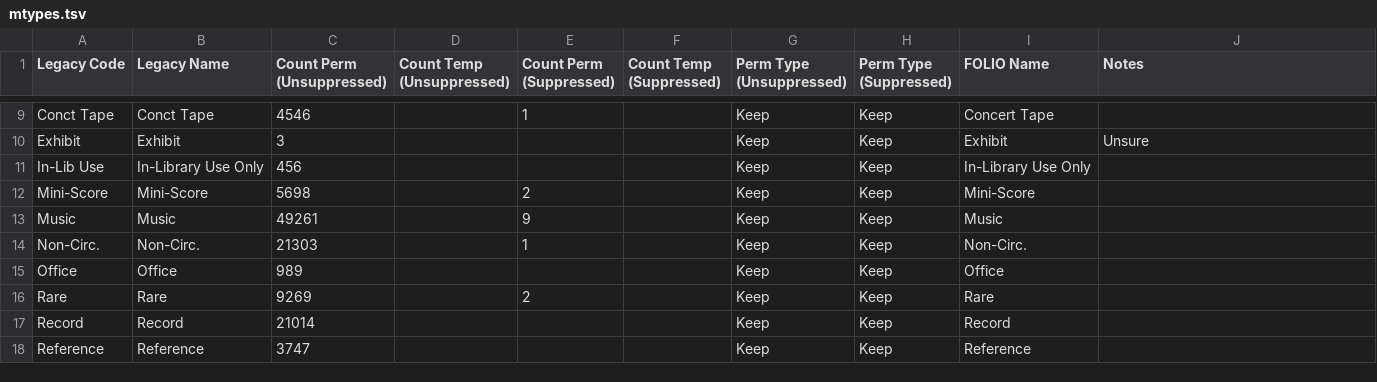
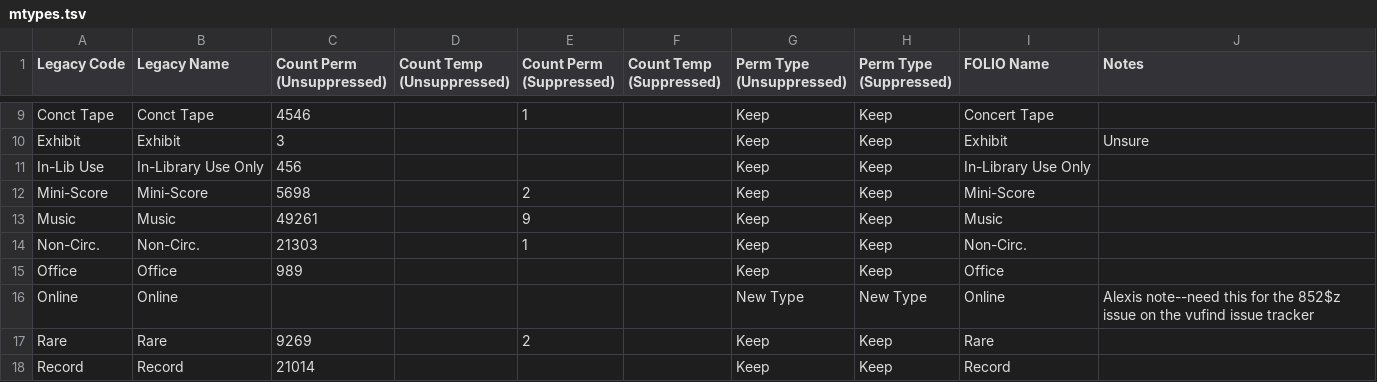
Before and after one commit to indexdata/folio-import, a TSV file: etc/nec/mtypes.tsv, drawn as a sheet; only a part is shown, gaps mark what is left out; the shorter side is filled out with more unchanged rows.

Commit message:
Change to mtypes map

```diff
--- a/etc/nec/mtypes.tsv
+++ b/etc/nec/mtypes.tsv
@@ -15,2 +15,3 @@ Non-Circ.	Non-Circ.	21303		1		Keep	Keep	Non-Circ.
 Office	Office	989				Keep	Keep	Office	
+Online	Online					New Type	New Type	Online	Alexis note--need this for the 852$z issue on the vufind issue tracker
 Rare	Rare	9269		2		Keep	Keep	Rare	
```
